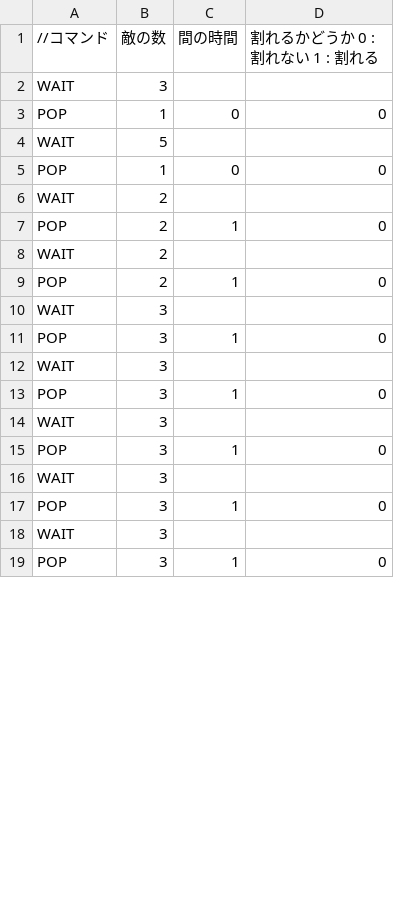
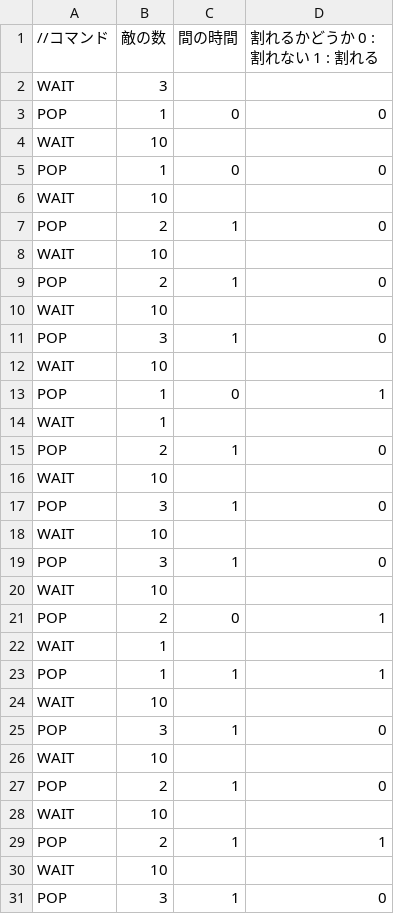
Before and after one commit to OonoYouji/ONEngine, a CSV file: Resources/Texts/EnemyPop.csv, drawn as a sheet; only a part is shown; the diff covers the shown part only.

Commit message:
enemyPop

```diff
--- a/Resources/Texts/EnemyPop.csv
+++ b/Resources/Texts/EnemyPop.csv
@@ -3,17 +3,29 @@ WAIT,3,,
 POP,1,0,0
-WAIT,5,,
+WAIT,10,,
 POP,1,0,0
-WAIT,2,,
+WAIT,10,,
 POP,2,1,0
-WAIT,2,,
+WAIT,10,,
 POP,2,1,0
-WAIT,3,,
+WAIT,10,,
 POP,3,1,0
-WAIT,3,,
+WAIT,10,,
+POP,1,0,1
+WAIT,1,,
+POP,2,1,0
+WAIT,10,,
 POP,3,1,0
-WAIT,3,,
+WAIT,10,,
 POP,3,1,0
-WAIT,3,,
+WAIT,10,,
+POP,2,0,1
+WAIT,1,,
+POP,1,1,1
+WAIT,10,,
 POP,3,1,0
-WAIT,3,,
+WAIT,10,,
+POP,2,1,0
+WAIT,10,,
+POP,2,1,1
+WAIT,10,,
 POP,3,1,0
```
Also changed, not shown: 57 added rows and 11 edited cells elsewhere in this file.
